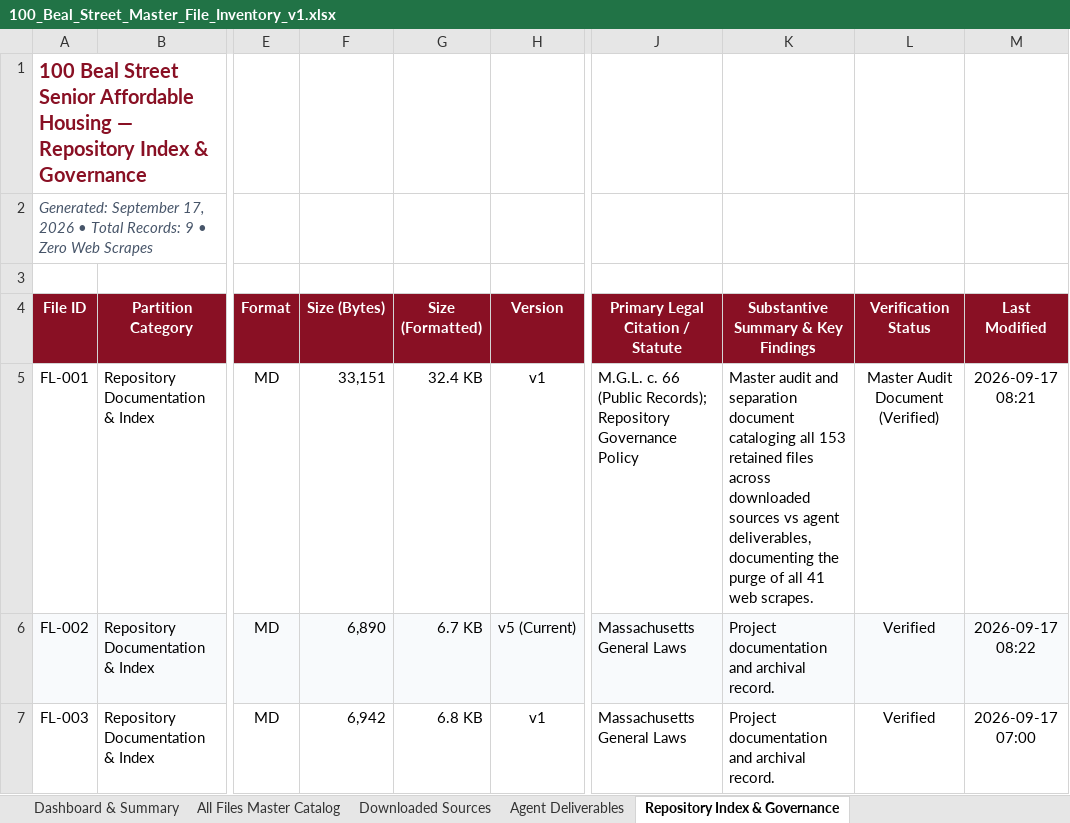
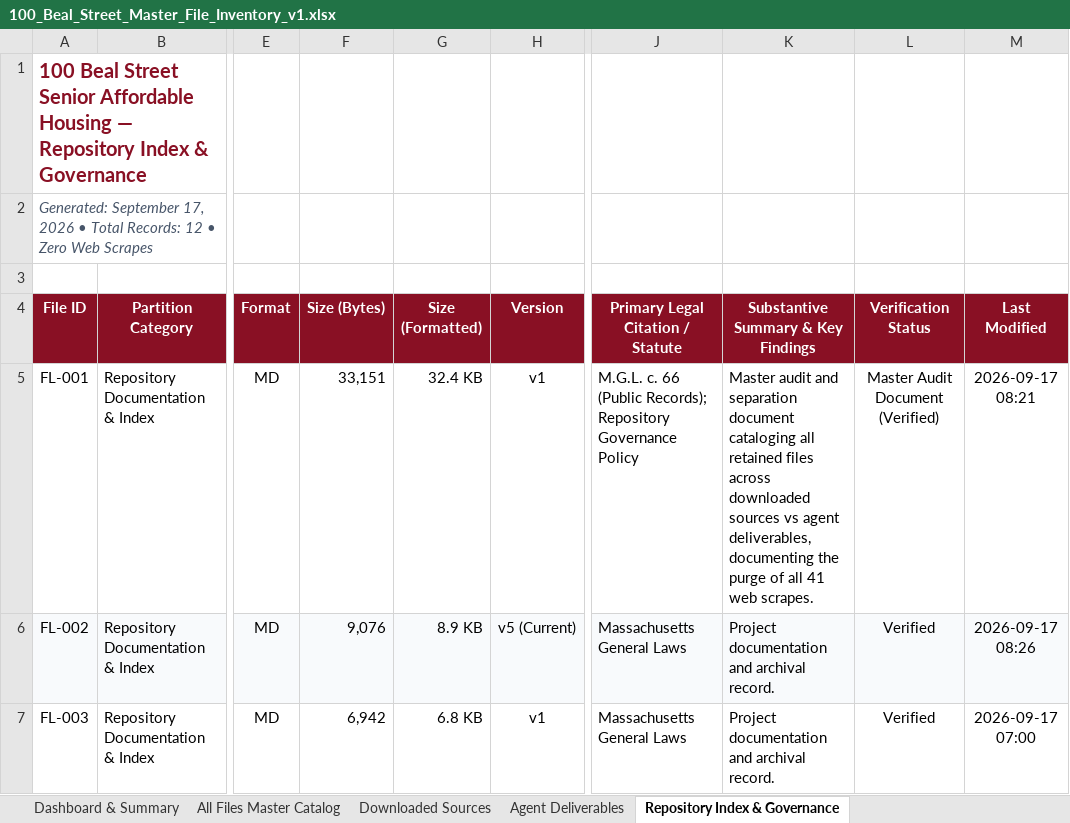
Before and after one commit to seanbuilds/beal-street-senior-affordable-housing, an Excel workbook: 100_Beal_Street_Master_File_Inventory_v1.xlsx, sheet Repository Index & Governance, drawn as a sheet; only a part is shown, gaps mark what is left out; values as stored, in another font and other column widths than the file's, no borders; the diff covers the shown part only; the diff names each change by its address in the sheet, - before the commit and + after, or states it on an @@ line.

Commit message:
Add formal project records schema, technical architecture, lessons learned, and updated master Excel inventory

```diff
--- a/100_Beal_Street_Master_File_Inventory_v1.xlsx (sheet Repository Index & Governance)
+++ b/100_Beal_Street_Master_File_Inventory_v1.xlsx (sheet Repository Index & Governance)
-A2 (File ID): …Total Records: 9 • Zero…
+A2 (File ID): …Total Records: 12 • Zero…
-K5: …cataloging all 153 retained files…
+K5: …cataloging all retained files…
-F6 (Size (Bytes)): 6,890
+F6 (Size (Bytes)): 9,076
-G6 (Size (Formatted)): 6.7 KB
+G6 (Size (Formatted)): 8.9 KB
-M6 (Last Modified): 2026-09-17 08:22
+M6 (Last Modified): 2026-09-17 08:26
```
Also changed, not shown: 3 added rows and 48 edited cells elsewhere in this sheet, sheet All Files Master Catalog, sheet Agent Deliverables, sheet Downloaded Sources, sheet Dashboard & Summary, 3 other files.
